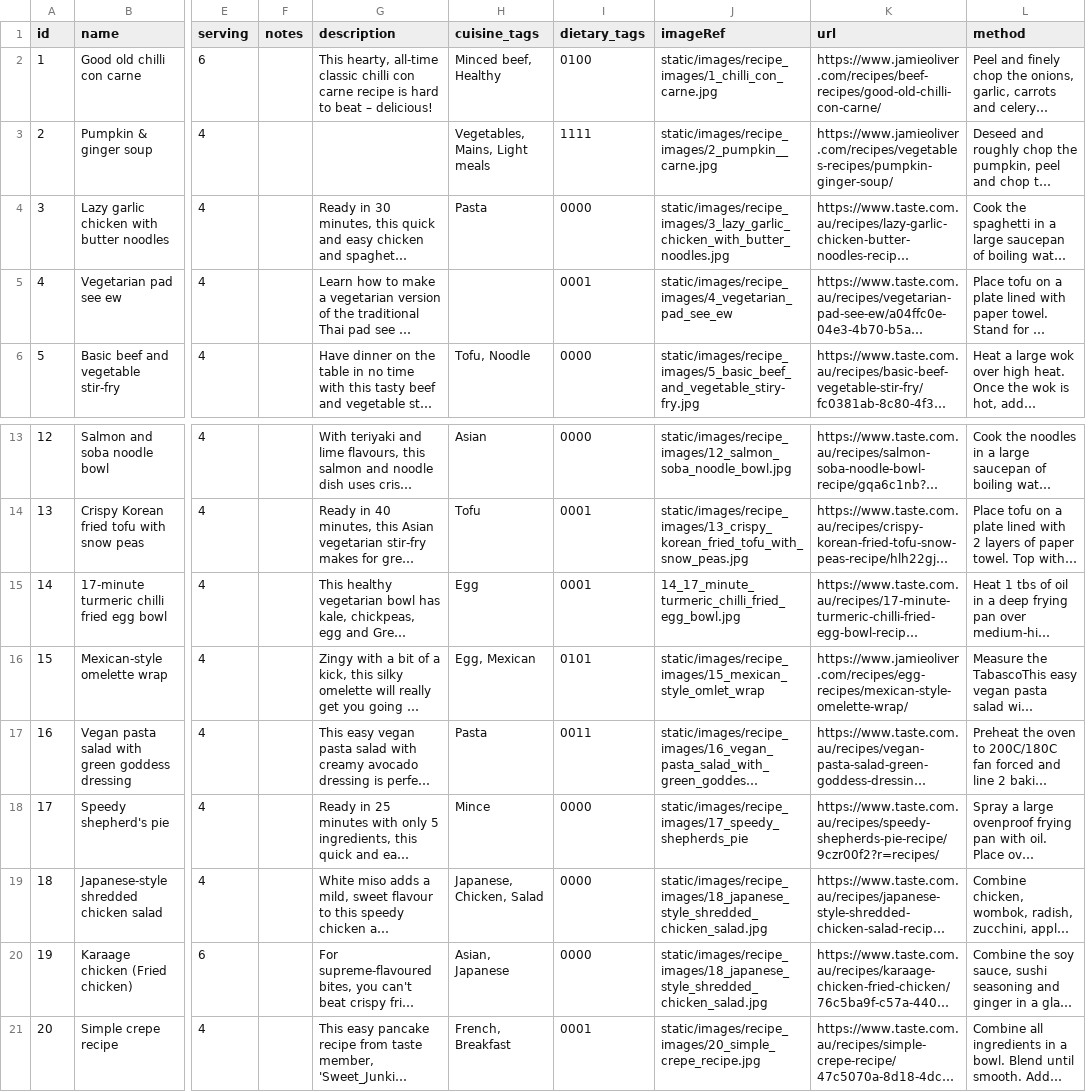
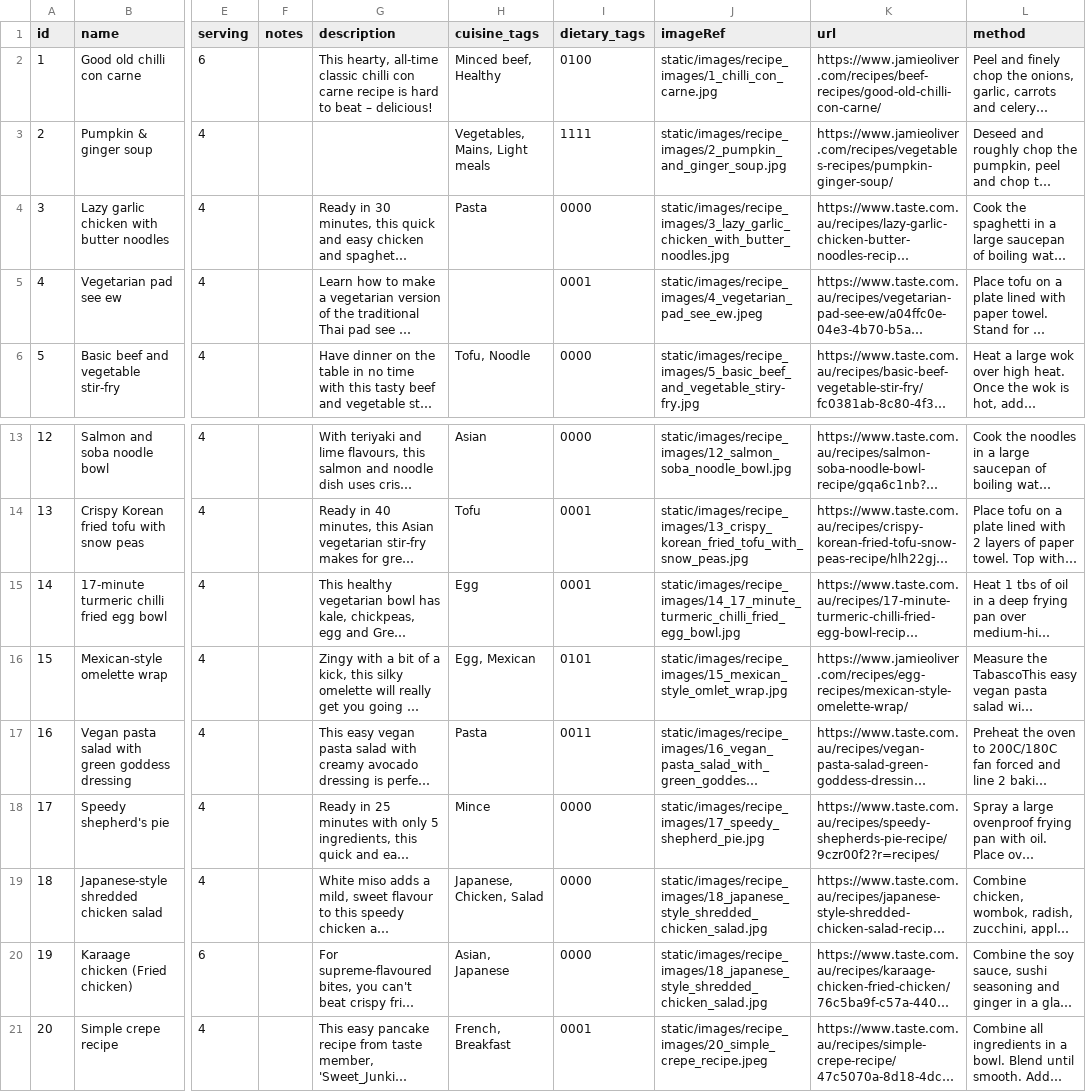
Before and after one commit to SaeedBaig/Wingredient, a CSV file: wingredient/dbdata/recipe.csv, drawn as a sheet; only a part is shown, gaps mark what is left out; long unchanged cells end in …; the diff names each change by its address in the sheet, - before the commit and + after, or states it on an @@ line.

Commit message:
All recipe images now appear

```diff
--- a/wingredient/dbdata/recipe.csv
+++ b/wingredient/dbdata/recipe.csv
-J3 (imageRef): static/images/recipe_images/2_pumpkin__carne.jpg
+J3 (imageRef): static/images/recipe_images/2_pumpkin_and_ginger_soup.jpg
-J5 (imageRef): static/images/recipe_images/4_vegetarian_pad_see_ew
+J5 (imageRef): static/images/recipe_images/4_vegetarian_pad_see_ew.jpeg
-J15 (imageRef): 14_17_minute_turmeric_chilli_fried_egg_bowl.jpg
+J15 (imageRef): static/images/recipe_images/14_17_minute_turmeric_chilli_fried_egg_bowl.jpg
-J16 (imageRef): static/images/recipe_images/15_mexican_style_omlet_wrap
+J16 (imageRef): static/images/recipe_images/15_mexican_style_omlet_wrap.jpg
-J18 (imageRef): static/images/recipe_images/17_speedy_shepherds_pie
+J18 (imageRef): static/images/recipe_images/17_speedy_shepherd_pie.jpg
-J21 (imageRef): static/images/recipe_images/20_simple_crepe_recipe.jpg
+J21 (imageRef): static/images/recipe_images/20_simple_crepe_recipe.jpeg
```
